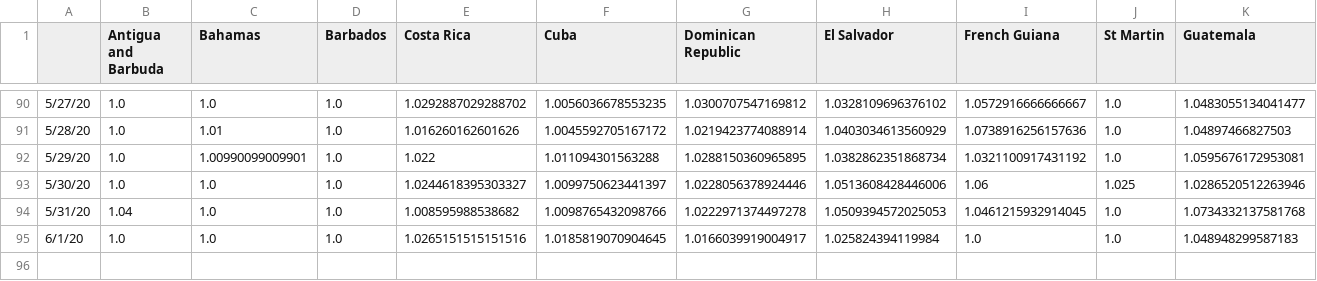
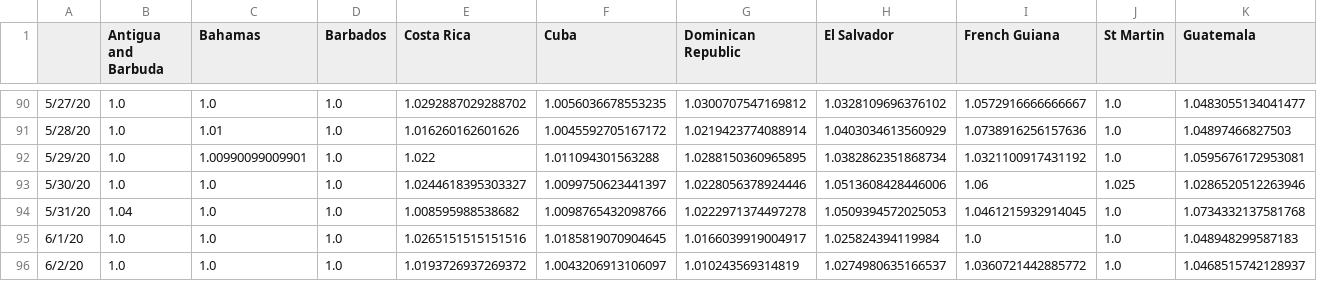
Before and after one commit to andresdha/COVID_Analysis, a CSV file: Growth_Factor_CAMCAR_All.csv, drawn as a sheet; only a part is shown, gaps mark what is left out; rows hold the shown columns only; the diff names each change by its address in the sheet, - before the commit and + after, or states it on an @@ line.

```diff
--- a/Growth_Factor_CAMCAR_All.csv
+++ b/Growth_Factor_CAMCAR_All.csv
+row 96: 6/2/20 | 1.0 | 1.0 | 1.0 | 1.0193726937269372 | 1.0043206913106097 | 1.010243569314819 | 1.0274980635166537 | 1.0360721442885772 | 1.0 | 1.0468515742128937
```
Also changed, not shown: Active_CAMCAR_All.csv, Cases_Time_Series_CAMCAR_All.csv, 18 other files.
